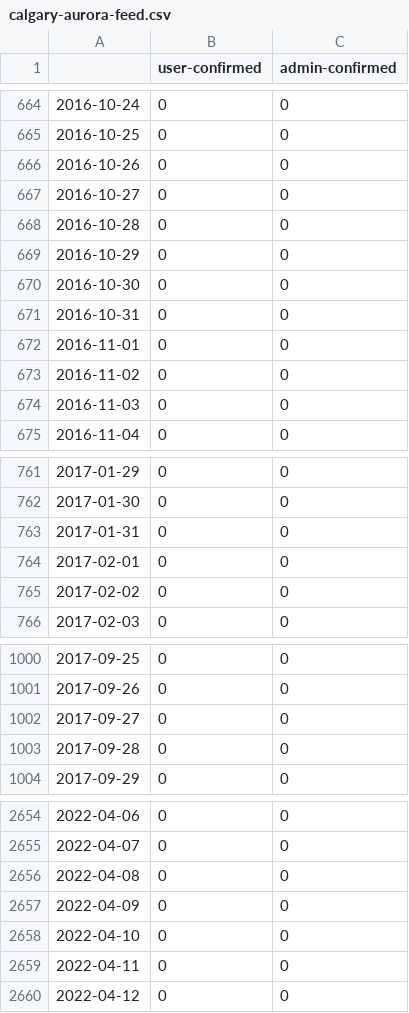
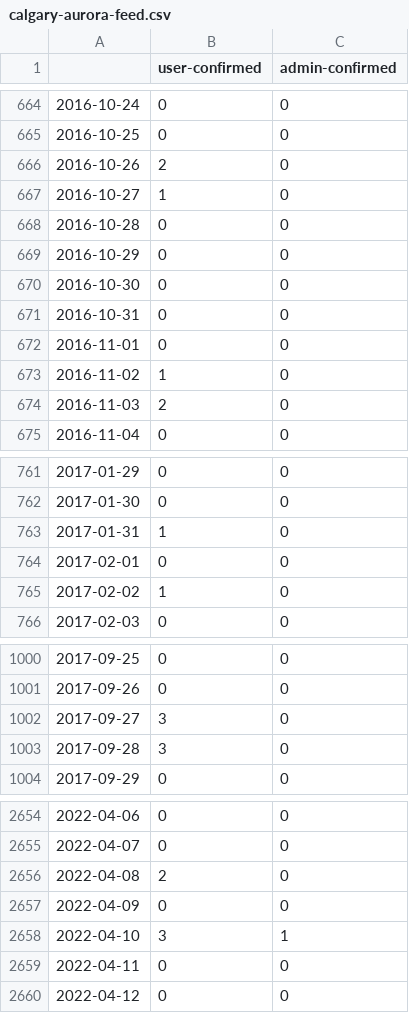
Before and after one commit to jjedd97/Calgary_Aurora_Predictor, a CSV file: src/SocialData/calgary-aurora-feed.csv, drawn as a sheet; only a part is shown, gaps mark what is left out; the diff covers the shown part only.

Commit message:
The csv, now contains some confirmed dates (only a few)

```diff
--- a/src/SocialData/calgary-aurora-feed.csv
+++ b/src/SocialData/calgary-aurora-feed.csv
@@ -665,4 +665,4 @@
 2016-10-25,0,0
-2016-10-26,0,0
-2016-10-27,0,0
+2016-10-26,2,0
+2016-10-27,1,0
 2016-10-28,0,0
@@ -672,4 +672,4 @@
 2016-11-01,0,0
-2016-11-02,0,0
-2016-11-03,0,0
+2016-11-02,1,0
+2016-11-03,2,0
 2016-11-04,0,0
@@ -762,5 +762,5 @@
 2017-01-30,0,0
-2017-01-31,0,0
+2017-01-31,1,0
 2017-02-01,0,0
-2017-02-02,0,0
+2017-02-02,1,0
 2017-02-03,0,0
@@ -1001,4 +1001,4 @@
 2017-09-26,0,0
-2017-09-27,0,0
-2017-09-28,0,0
+2017-09-27,3,0
+2017-09-28,3,0
 2017-09-29,0,0
@@ -2655,5 +2655,5 @@
 2022-04-07,0,0
-2022-04-08,0,0
+2022-04-08,2,0
 2022-04-09,0,0
-2022-04-10,0,0
+2022-04-10,3,1
 2022-04-11,0,0
```
Also changed, not shown: 52 edited cells elsewhere in this file, 1 other file.
